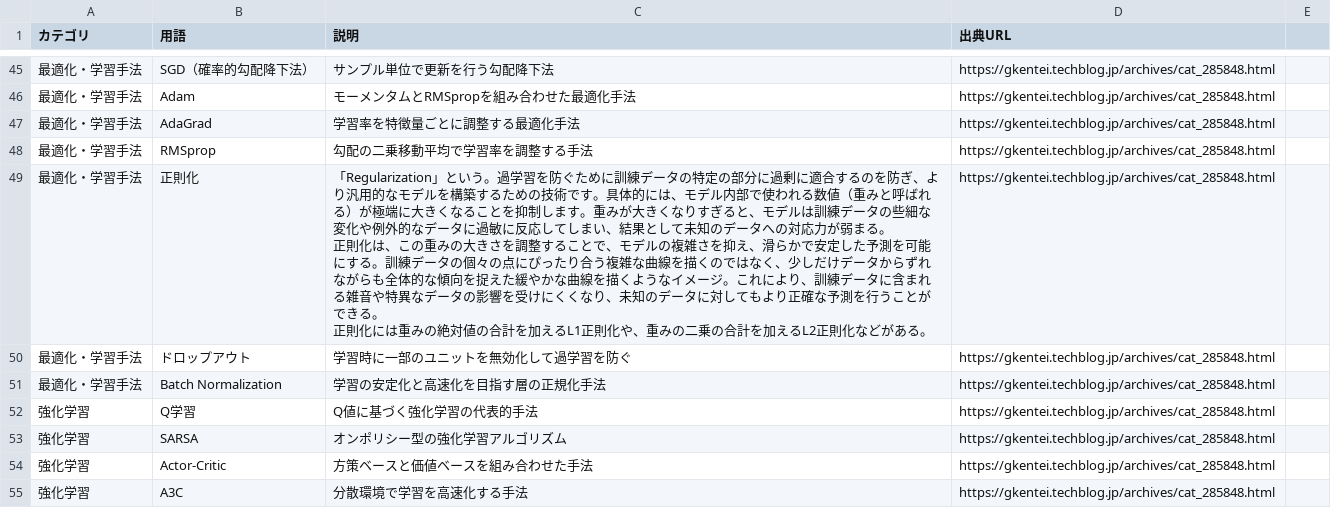
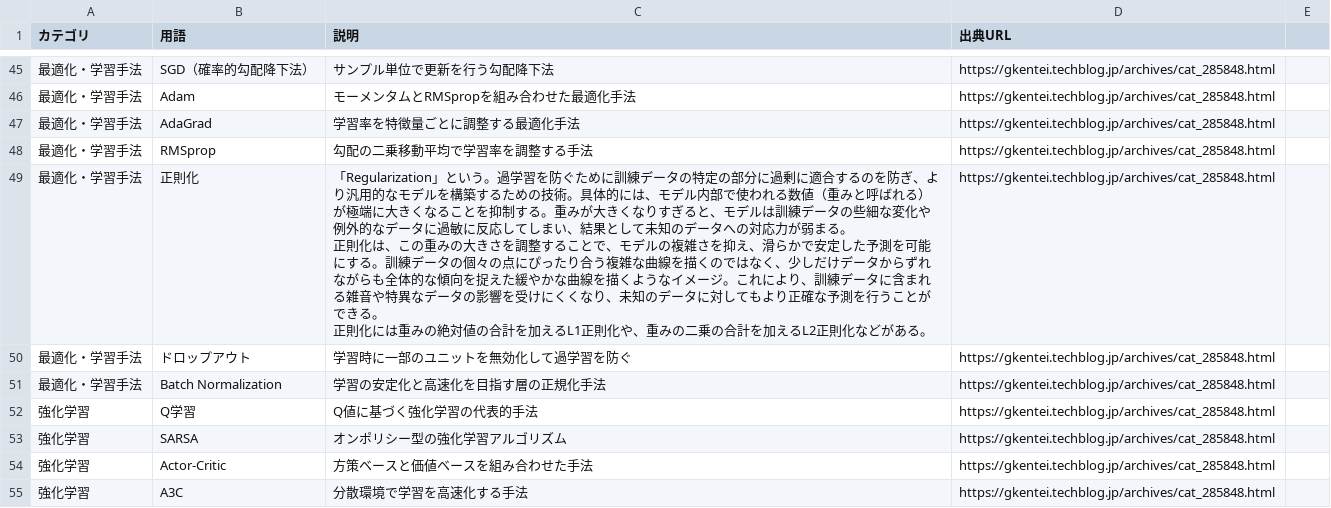
Before and after one commit to ymt-no-lessons/Gtest, a CSV file: words.csv, drawn as a sheet; only a part is shown, gaps mark what is left out; the diff covers the shown part only; the diff names each change by its address in the sheet, - before the commit and + after, or states it on an @@ line.

```diff
--- a/words.csv
+++ b/words.csv
-C49 (説明): …めの技術です。具体的には、モデル内部で使われる数値（重みと呼ばれる）が極端に大きくなることを抑制します。重みが…
+C49 (説明): …めの技術。具体的には、モデル内部で使われる数値（重みと呼ばれる）が極端に大きくなることを抑制する。重みが…
```
Also changed, not shown: 16 edited cells elsewhere in this file.
